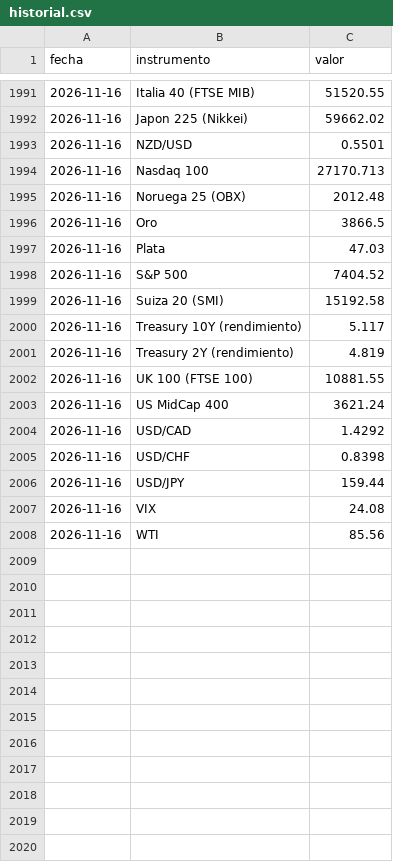
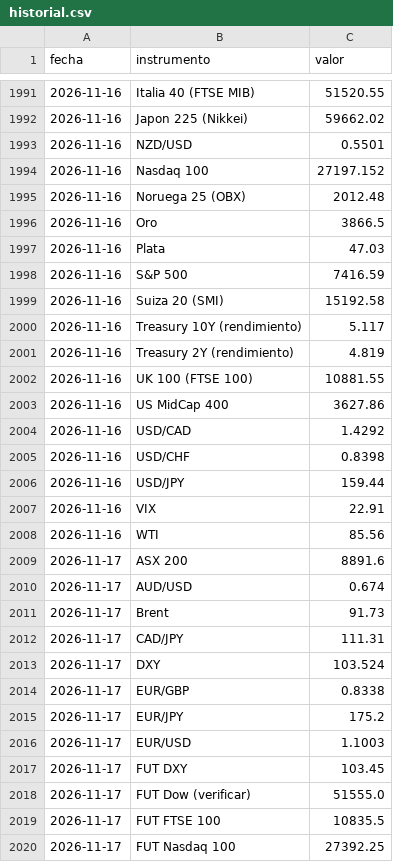
Before and after one commit to mrwaizer/swing-precios, a CSV file: historial.csv, drawn as a sheet; only a part is shown, gaps mark what is left out; the diff covers the shown part only.

```diff
--- a/historial.csv
+++ b/historial.csv
@@ -1993,3 +1993,3 @@ fecha,instrumento,valor
 2026-11-16,NZD/USD,0.5501
-2026-11-16,Nasdaq 100,27170.713
+2026-11-16,Nasdaq 100,27197.152
 2026-11-16,Noruega 25 (OBX),2012.48
@@ -1997,3 +1997,3 @@ fecha,instrumento,valor
 2026-11-16,Plata,47.03
-2026-11-16,S&P 500,7404.52
+2026-11-16,S&P 500,7416.59
 2026-11-16,Suiza 20 (SMI),15192.58
@@ -2002,3 +2002,3 @@ fecha,instrumento,valor
 2026-11-16,UK 100 (FTSE 100),10881.55
-2026-11-16,US MidCap 400,3621.24
+2026-11-16,US MidCap 400,3627.86
 2026-11-16,USD/CAD,1.4292
@@ -2006,3 +2006,15 @@ fecha,instrumento,valor
 2026-11-16,USD/JPY,159.44
-2026-11-16,VIX,24.08
+2026-11-16,VIX,22.91
 2026-11-16,WTI,85.56
+2026-11-17,ASX 200,8891.6
+2026-11-17,AUD/USD,0.674
+2026-11-17,Brent,91.73
+2026-11-17,CAD/JPY,111.31
+2026-11-17,DXY,103.524
+2026-11-17,EUR/GBP,0.8338
+2026-11-17,EUR/JPY,175.2
+2026-11-17,EUR/USD,1.1003
+2026-11-17,FUT DXY,103.45
+2026-11-17,FUT Dow (verificar),51555.0
+2026-11-17,FUT FTSE 100,10835.5
+2026-11-17,FUT Nasdaq 100,27392.25
```
Also changed, not shown: 16 added rows and 2 edited cells elsewhere in this file, 2 other files.
